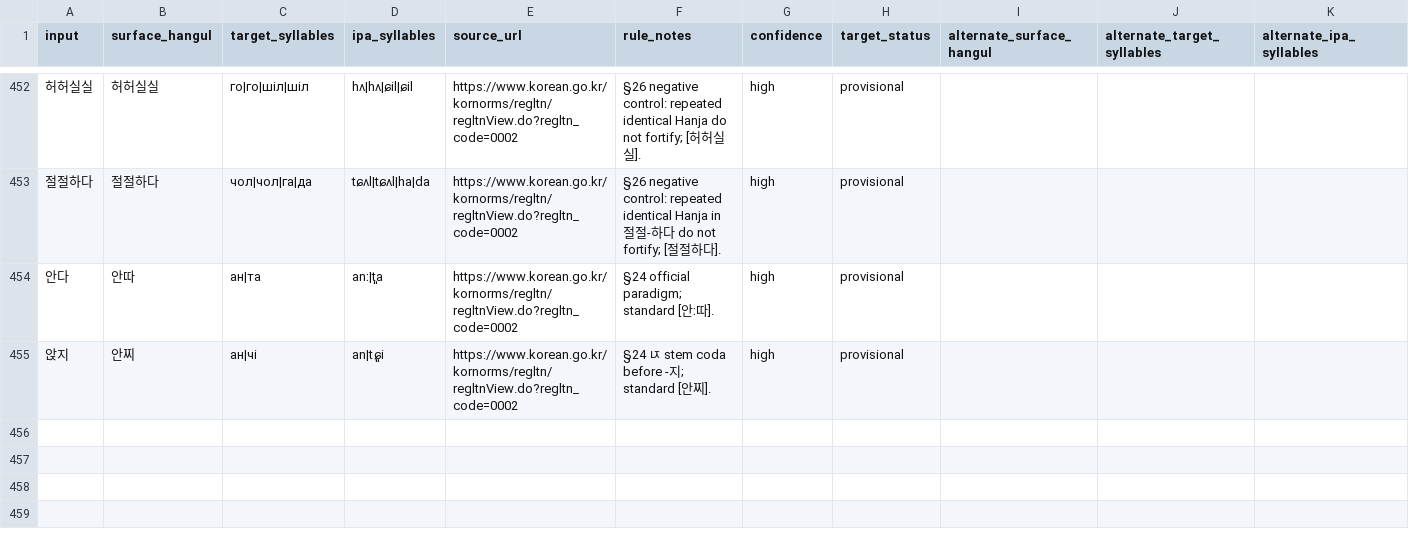
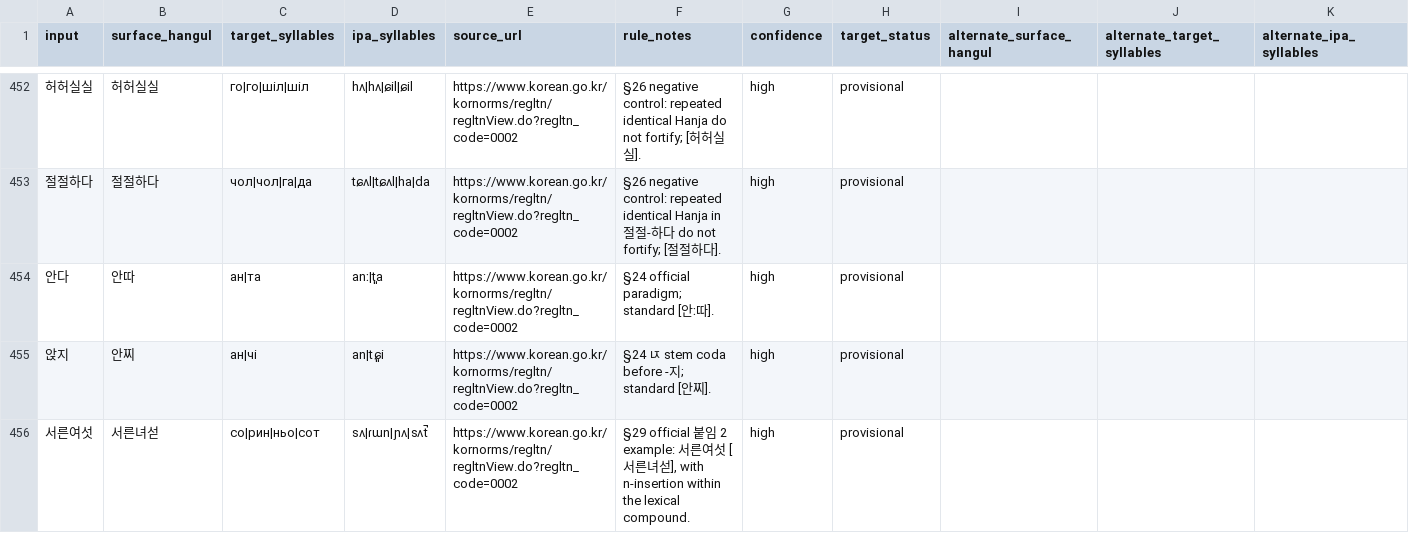
Before and after one commit to ClippyFirst/Korean-Ukrainian-Phonetic-System, a CSV file: data/korean/lexical_pronunciations.csv, drawn as a sheet; only a part is shown, gaps mark what is left out; rows hold the shown columns only; the diff names each change by its address in the sheet, - before the commit and + after, or states it on an @@ line.

Commit message:
feat: add licensed phrase-boundary rules for NIKL §§27 and 29
Implement exact licensed phrase examples for adnominal fortition and cross-word n-insertion, with regression coverage.

```diff
--- a/data/korean/lexical_pronunciations.csv
+++ b/data/korean/lexical_pronunciations.csv
+row 456: 서른여섯 | 서른녀섣 | со|рин|ньо|сот | sʌ|ɾɯn|ɲʌ|sʌt̚ | https://www.korean.go.kr/kornorms/regltn/regltnView.do?regltn_code=0002 | §29 official 붙임 2 example: 서른여섯 [서른녀섣], with n-insertion within the lexical compound. | high | provisional
```
Also changed, not shown: 3 other files.
